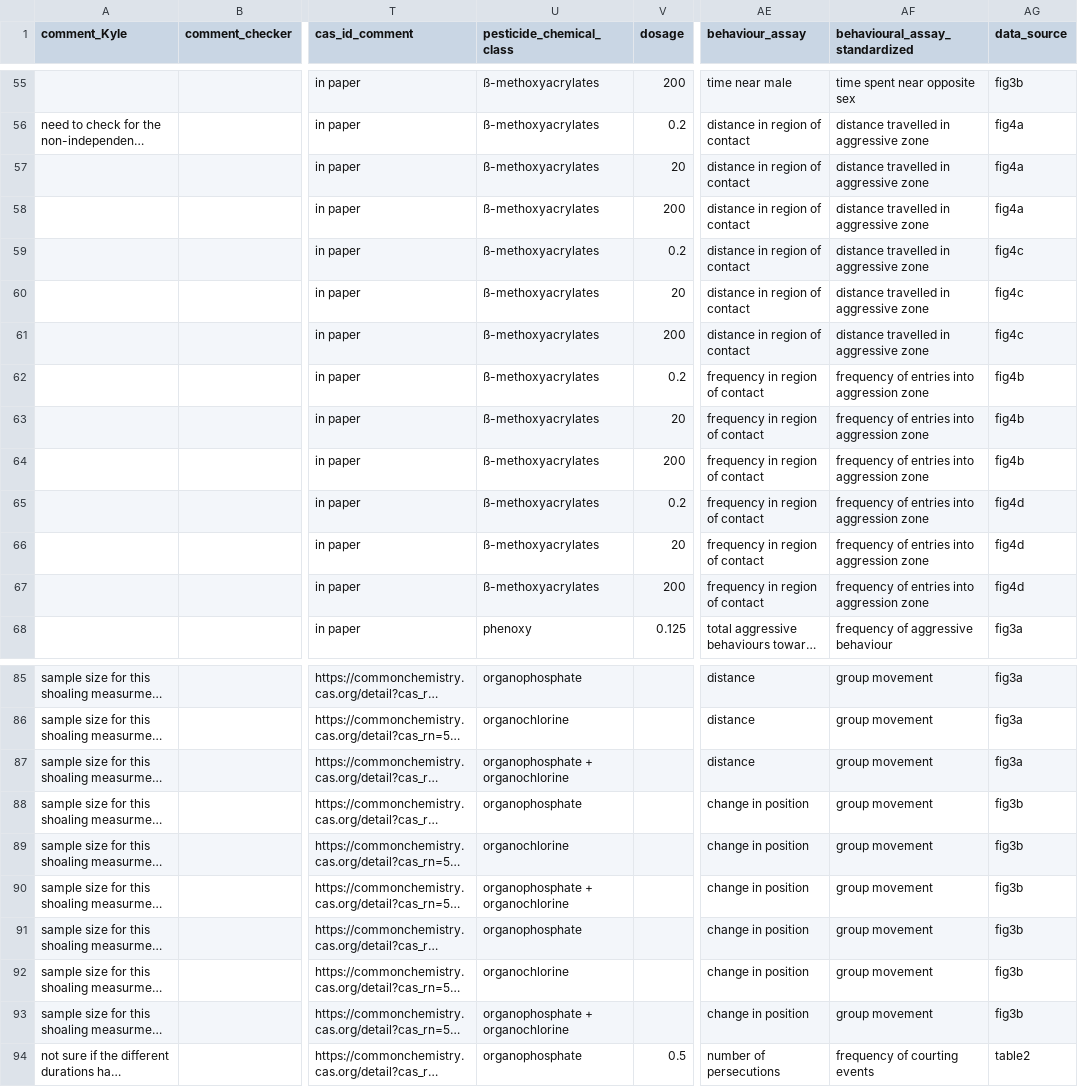
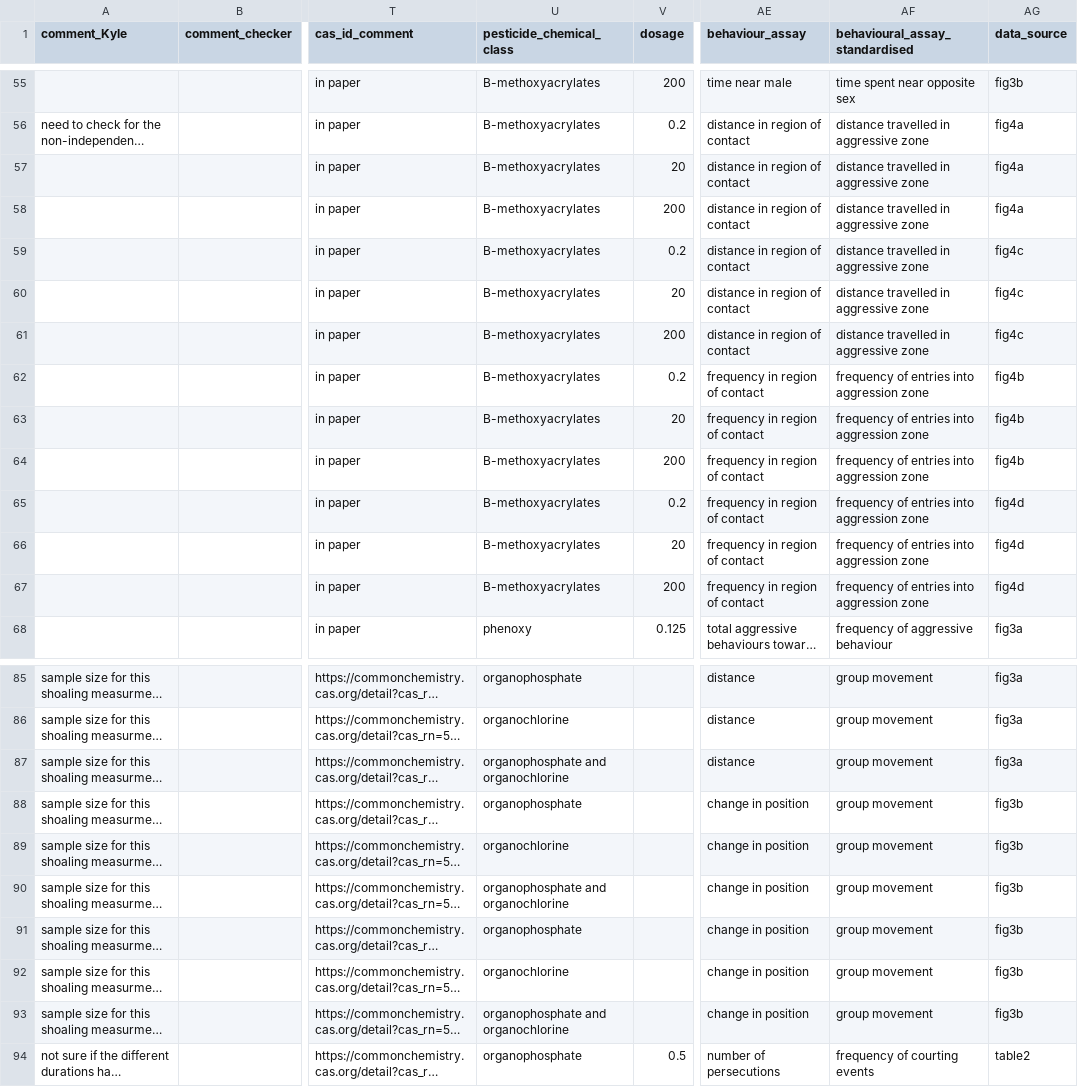
Before and after one commit to KyleMorrison99/fish_conspecific_behaviour_MA, a CSV file: data/fish_conspecific_behaviour_ma_data.csv, drawn as a sheet; only a part is shown, gaps mark what is left out; long unchanged cells end in …; the diff covers the shown part only; the diff names each change by its address in the sheet, - before the commit and + after, or states it on an @@ line.

```diff
--- a/data/fish_conspecific_behaviour_ma_data.csv
+++ b/data/fish_conspecific_behaviour_ma_data.csv
-AF1: behavioural_assay_standardized
+AF1: behavioural_assay_standardised
-U55:U67 (pesticide_chemical_class): ß-methoxyacrylates
+U55:U67 (pesticide_chemical_class): B-methoxyacrylates
-U87 (pesticide_chemical_class): organophosphate + organochlorine
+U87 (pesticide_chemical_class): organophosphate and organochlorine
-U90 (pesticide_chemical_class): organophosphate + organochlorine
+U90 (pesticide_chemical_class): organophosphate and organochlorine
-U93 (pesticide_chemical_class): organophosphate + organochlorine
+U93 (pesticide_chemical_class): organophosphate and organochlorine
```
Also changed, not shown: 44 edited cells elsewhere in this file, 8 other files.
